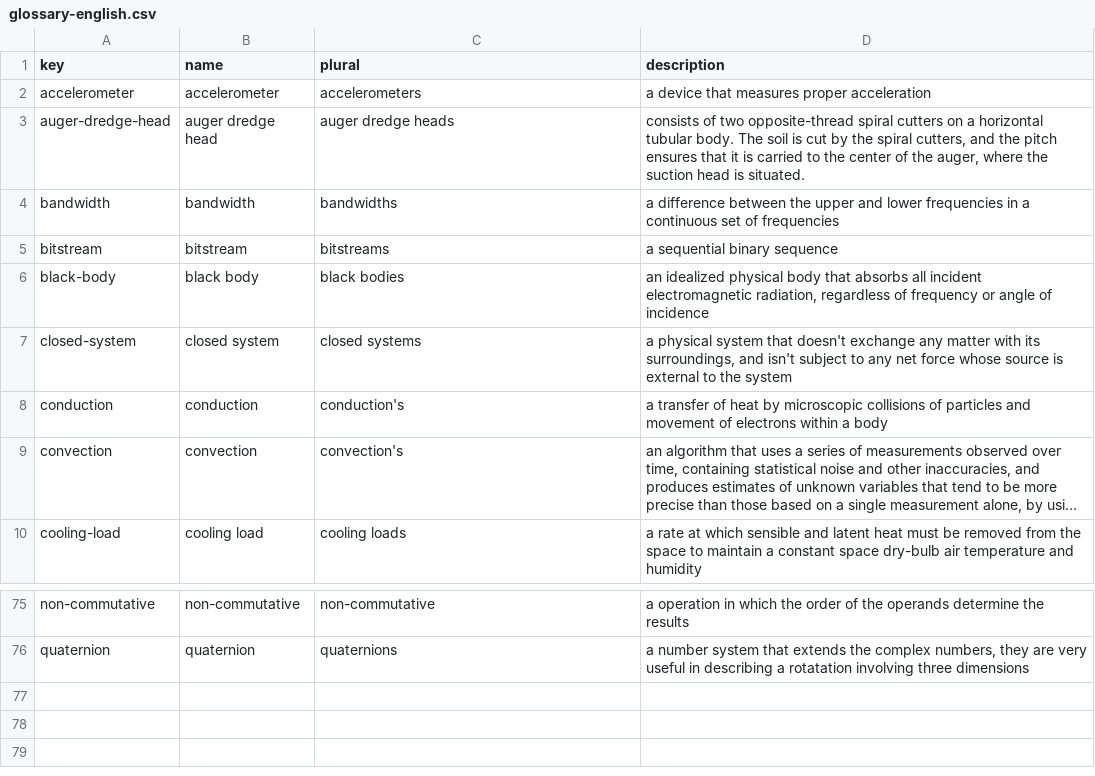
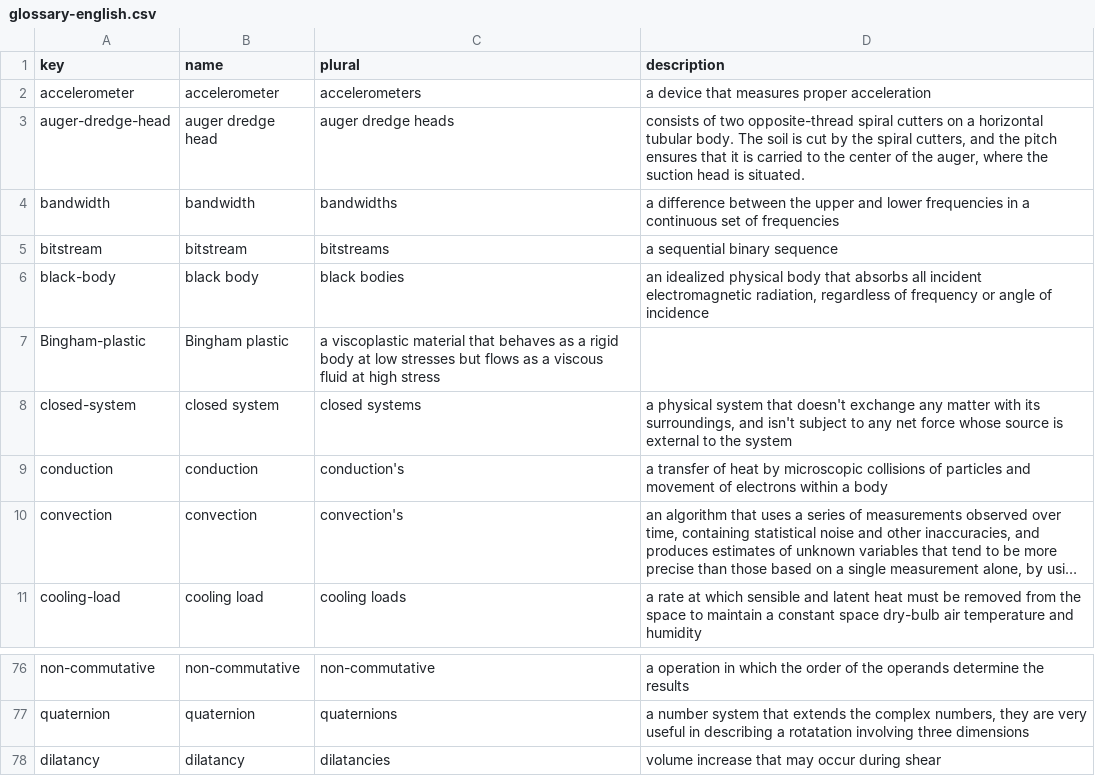
Before and after one commit to jellespijker/HAN-thesis, a CSV file: resources/glossary/glossary-english.csv, drawn as a sheet; only a part is shown, gaps mark what is left out; long unchanged cells end in …; the diff names each change by its address in the sheet, - before the commit and + after, or states it on an @@ line.

```diff
--- a/resources/glossary/glossary-english.csv
+++ b/resources/glossary/glossary-english.csv
+row 7: Bingham-plastic | Bingham plastic | a viscoplastic material that behaves as a rigid body at low stresses but flows as a viscous fluid at high stress
+row 78: dilatancy | dilatancy | dilatancies | volume increase that may occur during shear
```
Also changed, not shown: resources/glossary/symbols-english.csv, 13 other files.
